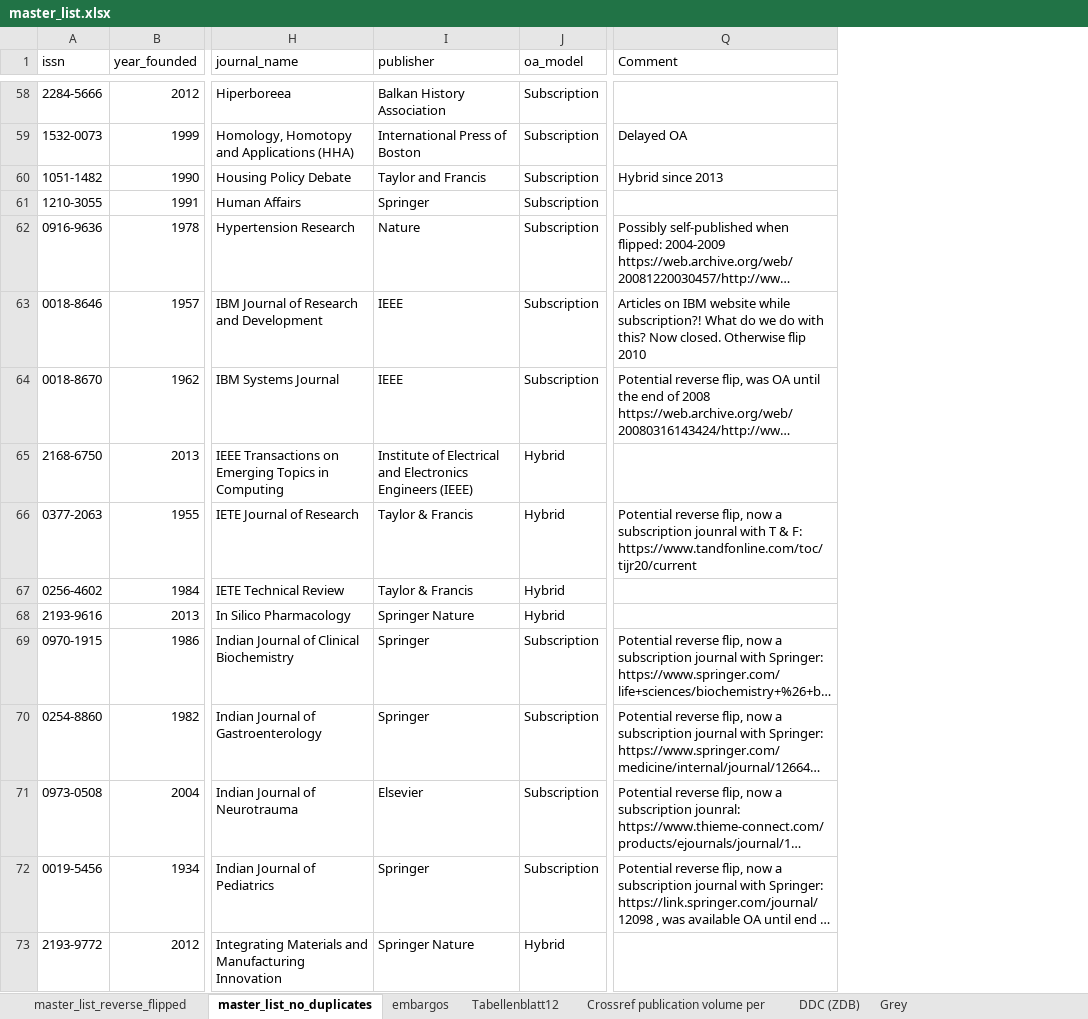
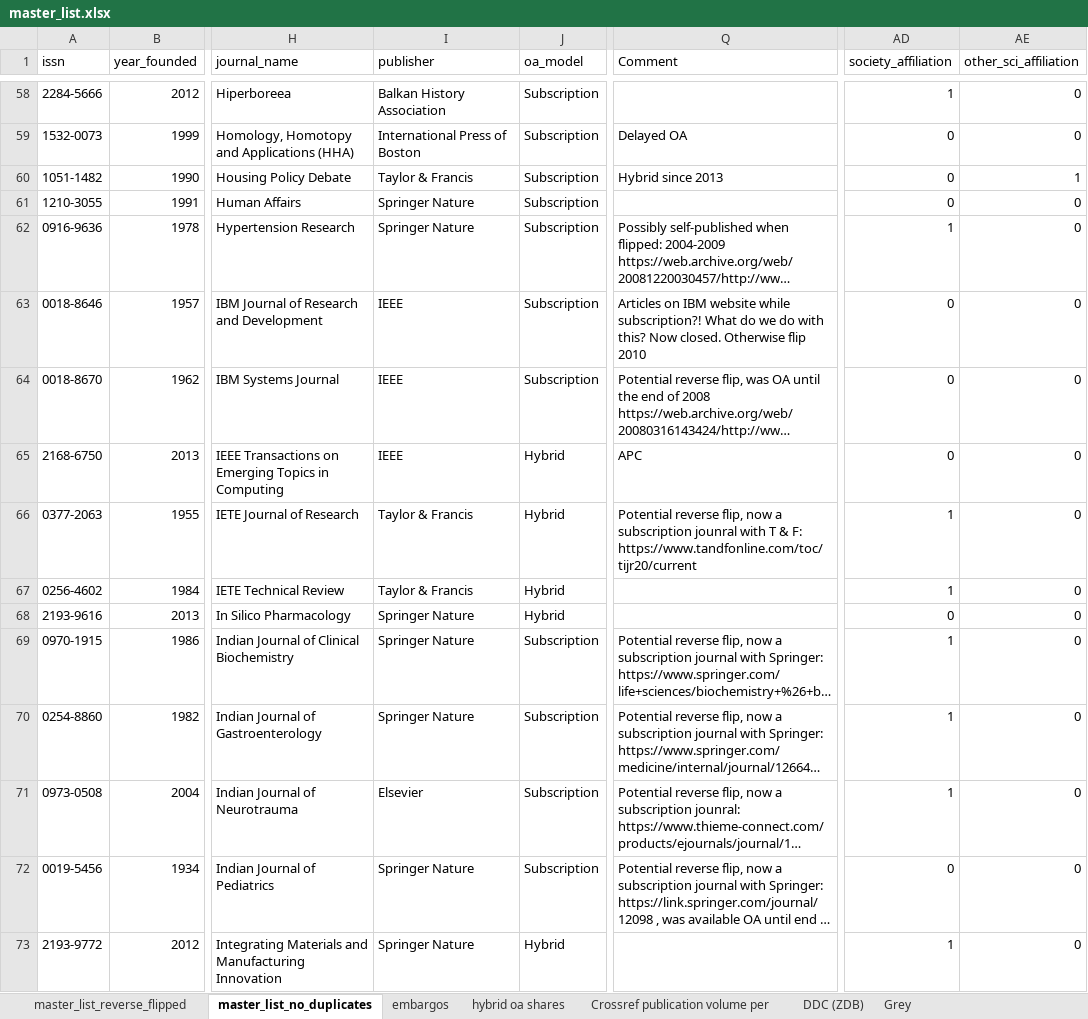
Before and after one commit to njahn82/rev_flip_results, an Excel workbook: data/master_list.xlsx, sheet master_list_no_duplicates, drawn as a sheet; only a part is shown, gaps mark what is left out; long unchanged cells end in …; values as stored, in another font and other column widths than the file's, no cell formats; charts and pictures not drawn; the diff covers the shown part only; the diff names each change by its address in the sheet, - before the commit and + after, or states it on an @@ line.

```diff
--- a/data/master_list.xlsx (sheet master_list_no_duplicates)
+++ b/data/master_list.xlsx (sheet master_list_no_duplicates)
-sheet tab: Tabellenblatt12
+sheet tab: hybrid oa shares
+column AD (society_affiliation), rows 58-73: 1 | 0 | 0 | 0 | 1 | 0 | 0 | 0 | 1 | 1 | 0 | 1 | 1 | 1 | 0 | 1
+column AE (other_sci_affiliation), rows 58-73: 0 | 0 | 1 | 0 | 0 | 0 | 0 | 0 | 0 | 0 | 0 | 0 | 0 | 0 | 0 | 0
-I60 (publisher): Taylor and Francis
+I60 (publisher): Taylor & Francis
-I61 (publisher): Springer
+I61 (publisher): Springer Nature
-I62 (publisher): Nature
+I62 (publisher): Springer Nature
-I65 (publisher): Institute of Electrical and Electronics Engineers (IEEE)
+I65 (publisher): IEEE
-Q65 (Comment): (empty)
+Q65 (Comment): APC
-I69:I70 (publisher): Springer
+I69:I70 (publisher): Springer Nature
-I72 (publisher): Springer
+I72 (publisher): Springer Nature
```
Also changed, not shown: 2 removed rows and 51 edited cells elsewhere in this sheet, sheet hybrid oa shares, sheet embargos, sheet Grey, other sheet tabs, cell formats, formulas that keep their value, charts or pictures, 5 other files.
